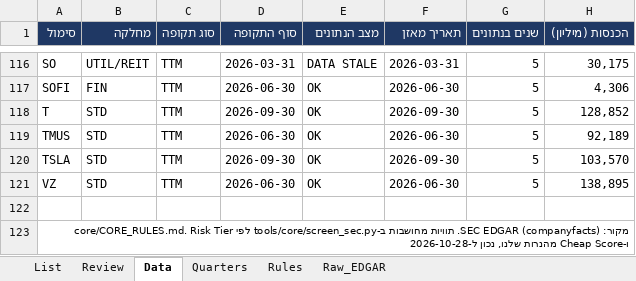
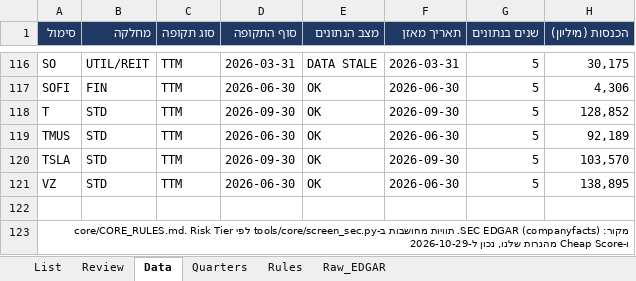
Before and after one commit to Liornim/spmo-market-bridge, an Excel workbook: core/CORE_list.xlsx, sheet Data, drawn as a sheet; only a part is shown, gaps mark what is left out; values as stored, in another font and other column widths than the file's, no borders; the diff names each change by its address in the sheet, - before the commit and + after, or states it on an @@ line.

```diff
--- a/core/CORE_list.xlsx (sheet Data)
+++ b/core/CORE_list.xlsx (sheet Data)
-A123 (סימול): …שלנו, נכון ל-2026-10-28
+A123 (סימול): …שלנו, נכון ל-2026-10-29
```
Also changed, not shown: sheet List, sheet Review, sheet Raw_EDGAR, 17 other files.
